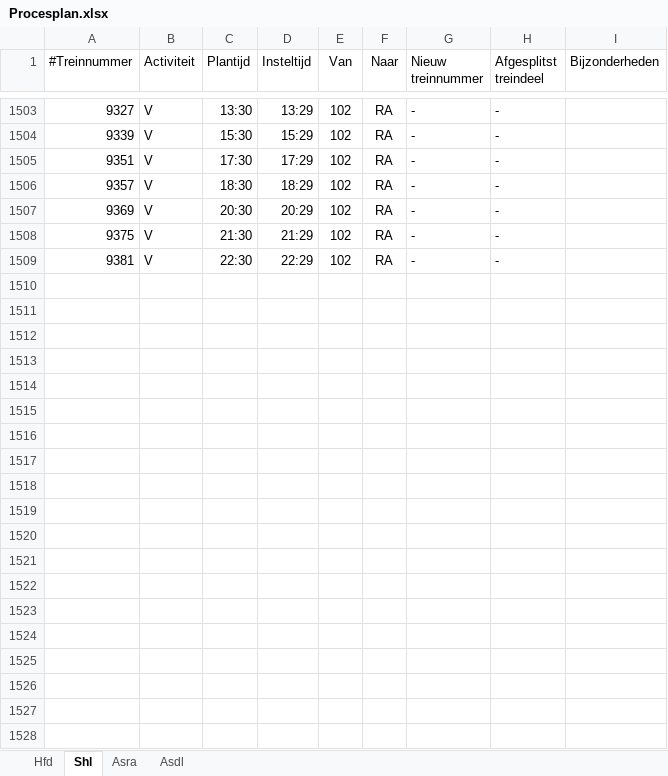
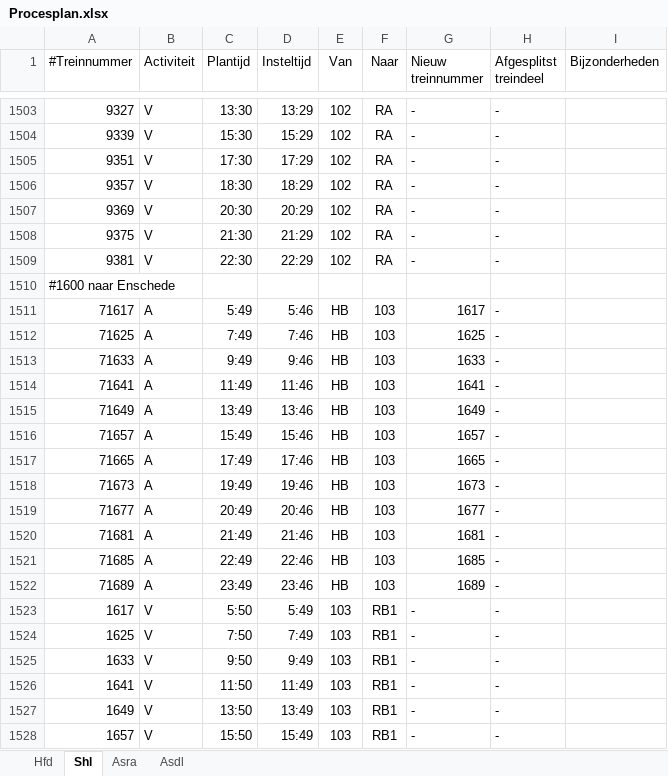
Before and after one commit to dgoedkoop/stwsim, an Excel workbook: Schiphollijn/Procesplan.xlsx, sheet Shl, drawn as a sheet; only a part is shown, gaps mark what is left out; values as stored, in another font and other column widths than the file's, no borders; the diff covers the shown part only; the diff names each change by its address in the sheet, - before the commit and + after, or states it on an @@ line.

```diff
--- a/Schiphollijn/Procesplan.xlsx (sheet Shl)
+++ b/Schiphollijn/Procesplan.xlsx (sheet Shl)
+row 1510: #1600 naar Enschede
+row 1511: 71617 | A | 5:49 | 5:46 | HB | 103 | 1617 | -
+row 1512: 71625 | A | 7:49 | 7:46 | HB | 103 | 1625 | -
+row 1513: 71633 | A | 9:49 | 9:46 | HB | 103 | 1633 | -
+row 1514: 71641 | A | 11:49 | 11:46 | HB | 103 | 1641 | -
+row 1515: 71649 | A | 13:49 | 13:46 | HB | 103 | 1649 | -
+row 1516: 71657 | A | 15:49 | 15:46 | HB | 103 | 1657 | -
+row 1517: 71665 | A | 17:49 | 17:46 | HB | 103 | 1665 | -
+row 1518: 71673 | A | 19:49 | 19:46 | HB | 103 | 1673 | -
+row 1519: 71677 | A | 20:49 | 20:46 | HB | 103 | 1677 | -
+row 1520: 71681 | A | 21:49 | 21:46 | HB | 103 | 1681 | -
+row 1521: 71685 | A | 22:49 | 22:46 | HB | 103 | 1685 | -
+row 1522: 71689 | A | 23:49 | 23:46 | HB | 103 | 1689 | -
+row 1523: 1617 | V | 5:50 | 5:49 | 103 | RB1 | - | -
+row 1524: 1625 | V | 7:50 | 7:49 | 103 | RB1 | - | -
+row 1525: 1633 | V | 9:50 | 9:49 | 103 | RB1 | - | -
+row 1526: 1641 | V | 11:50 | 11:49 | 103 | RB1 | - | -
+row 1527: 1649 | V | 13:50 | 13:49 | 103 | RB1 | - | -
+row 1528: 1657 | V | 15:50 | 15:49 | 103 | RB1 | - | -
```
Also changed, not shown: 105 added rows elsewhere in this sheet, sheet Hfd, sheet Asra, Schiphollijn/Hfdo_plan.xlsx, 9 other files.
